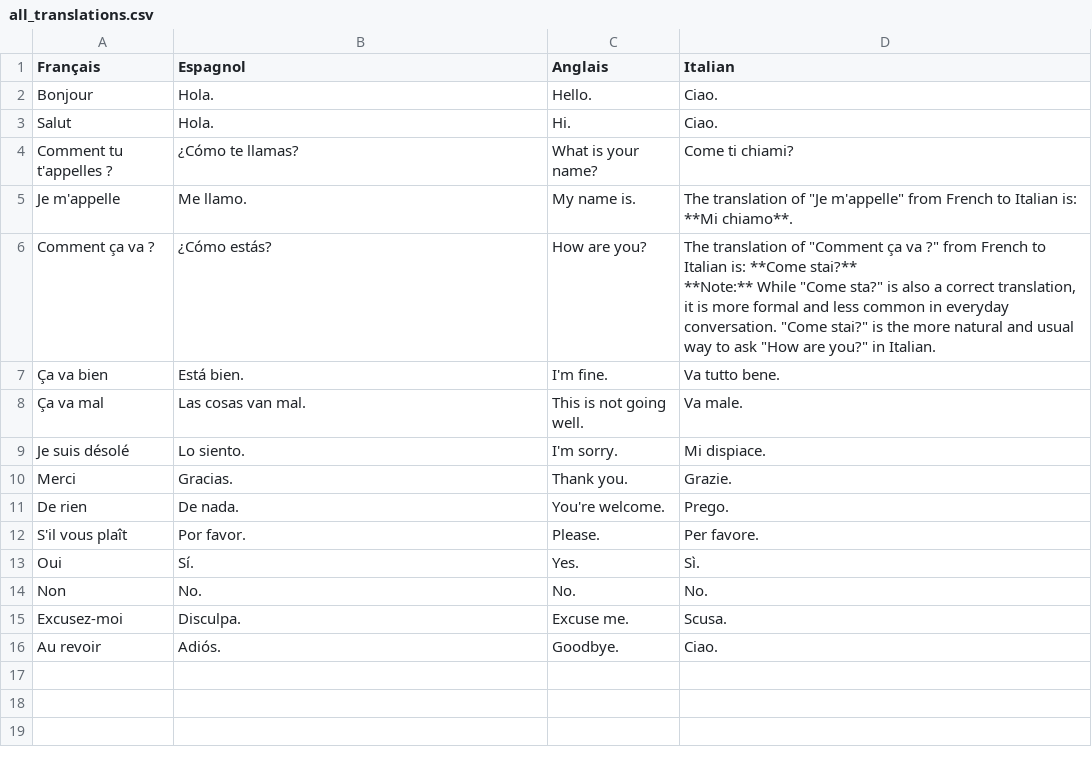
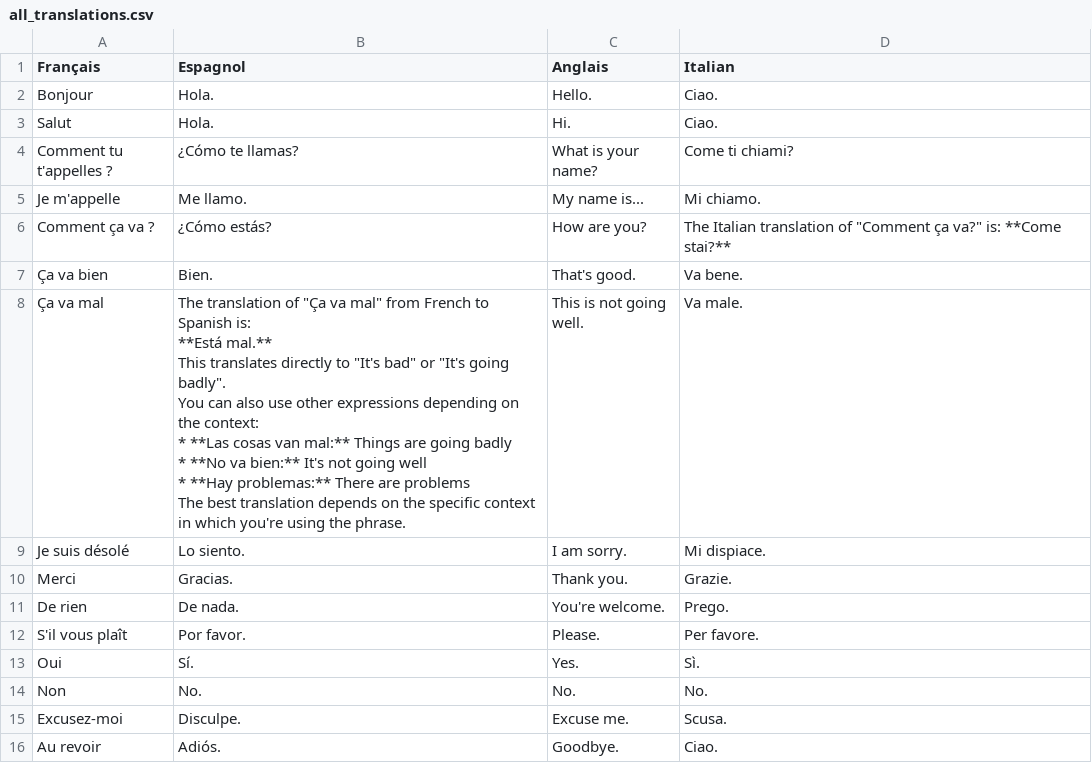
Before and after one commit to D-Seonay/PolyTeacher, a CSV file: sandbox/all_translations.csv, drawn as a sheet.

Commit message:
Mettre à jour le fichier CSV des traductions avec des corrections et des ajouts pour améliorer la précision des traductions italiennes et espagnoles.

```diff
--- a/sandbox/all_translations.csv
+++ b/sandbox/all_translations.csv
@@ -4,9 +4,19 @@ Salut;Hola.;Hi.;Ciao.
 Comment tu t'appelles ?;¿Cómo te llamas?;What is your name?;Come ti chiami?
-Je m'appelle;Me llamo.;My name is.;"The translation of ""Je m'appelle"" from French to Italian is: **Mi chiamo**."
-Comment ça va ?;¿Cómo estás?;How are you?;"The translation of ""Comment ça va ?"" from French to Italian is: **Come stai?**
-
-**Note:** While ""Come sta?"" is also a correct translation, it is more formal and less common in everyday conversation. ""Come stai?"" is the more natural and usual way to ask ""How are you?"" in Italian."
-Ça va bien;Está bien.;I'm fine.;Va tutto bene.
-Ça va mal;Las cosas van mal.;This is not going well.;Va male.
-Je suis désolé;Lo siento.;I'm sorry.;Mi dispiace.
+Je m'appelle;Me llamo.;My name is...;Mi chiamo.
+Comment ça va ?;¿Cómo estás?;How are you?;"The Italian translation of ""Comment ça va?"" is: **Come stai?**"
+Ça va bien;Bien.;That's good.;Va bene.
+Ça va mal;"The translation of ""Ça va mal"" from French to Spanish is:
+
+**Está mal.**
+
+This translates directly to ""It's bad"" or ""It's going badly"".
+
+You can also use other expressions depending on the context:
+
+* **Las cosas van mal:** Things are going badly
+* **No va bien:** It's not going well
+* **Hay problemas:** There are problems
+
+The best translation depends on the specific context in which you're using the phrase.";This is not going well.;Va male.
+Je suis désolé;Lo siento.;I am sorry.;Mi dispiace.
 Merci;Gracias.;Thank you.;Grazie.
@@ -16,3 +26,3 @@ Oui;Sí.;Yes.;Sì.
 Non;No.;No.;No.
-Excusez-moi;Disculpa.;Excuse me.;Scusa.
+Excusez-moi;Disculpe.;Excuse me.;Scusa.
 Au revoir;Adiós.;Goodbye.;Ciao.
```
Also changed, not shown: 1 other file.
